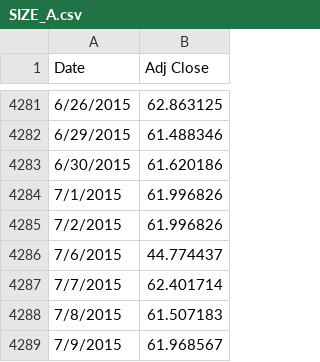
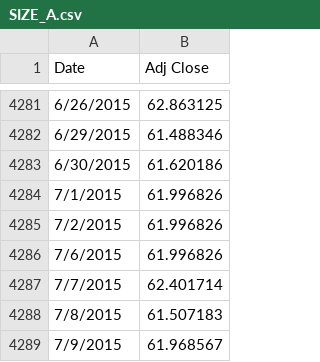
Before and after one commit to AmrMahmoud96/Project-Green, a CSV file: PortfolioGeneration/Data/ETF_adjusted/SIZE_A.csv, drawn as a sheet; only a part is shown, gaps mark what is left out.

```diff
--- a/PortfolioGeneration/Data/ETF_adjusted/SIZE_A.csv
+++ b/PortfolioGeneration/Data/ETF_adjusted/SIZE_A.csv
@@ -4285,3 +4285,3 @@ Date,Adj Close
 7/2/2015,61.996826
-7/6/2015,44.774437
+7/6/2015,61.996826
 7/7/2015,62.401714
```
Also changed, not shown: 6 other files.
